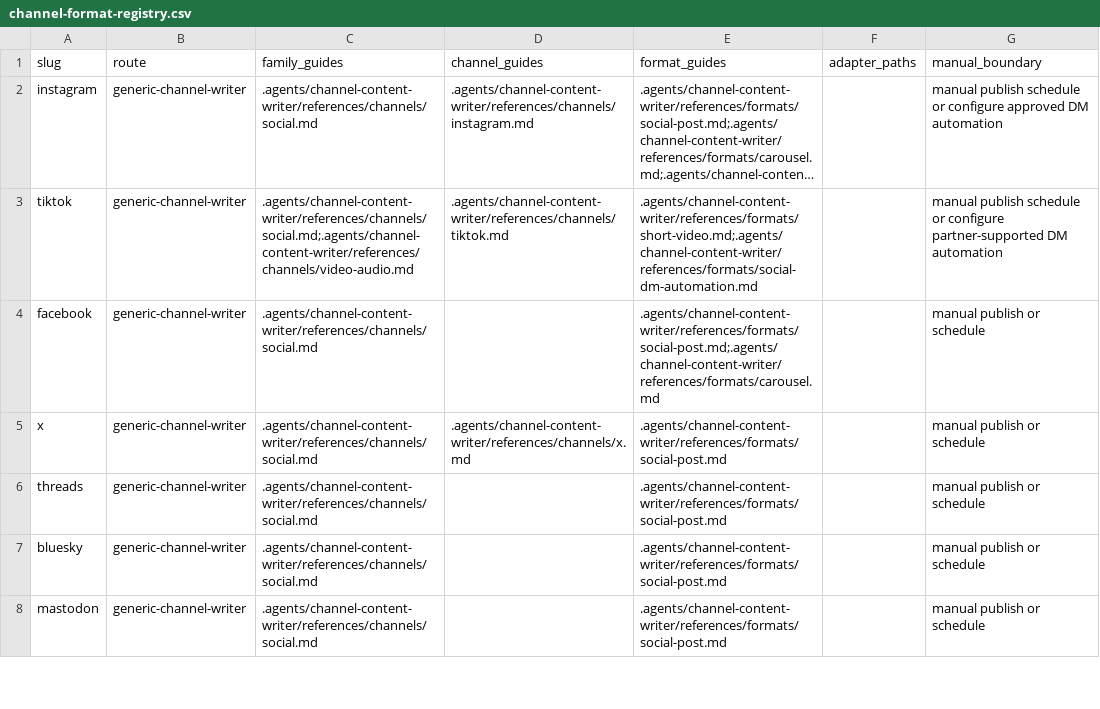
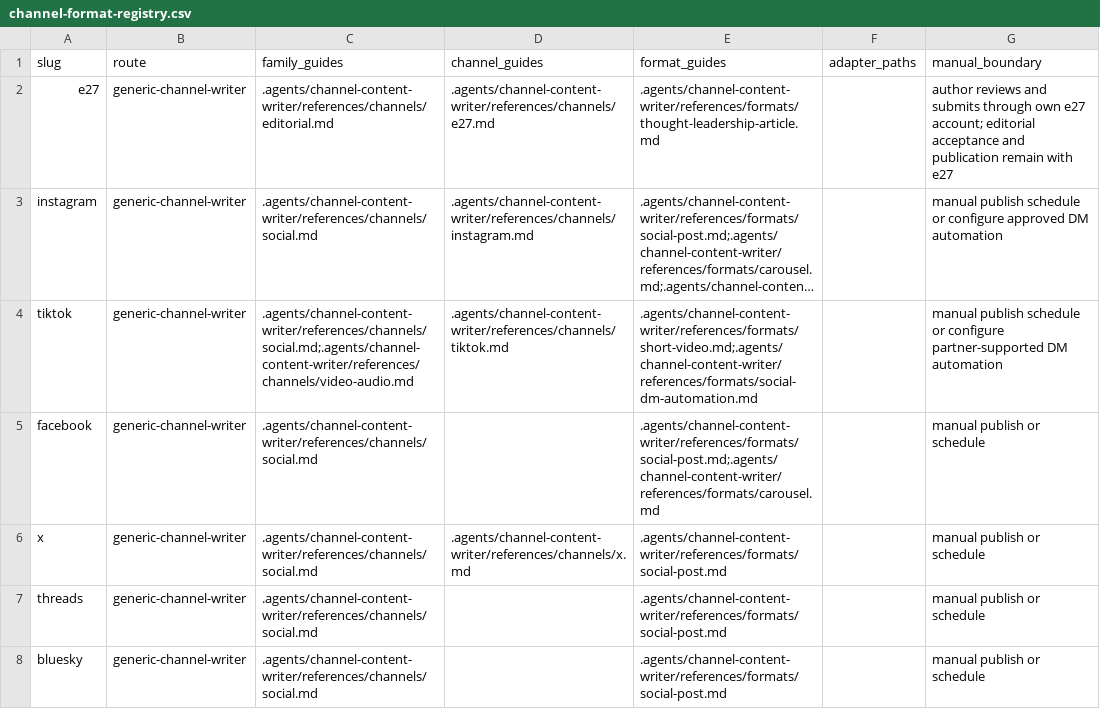
Before and after one commit to onehorizonai/ink, a CSV file: .agents/channel-content-writer/references/channel-format-registry.csv, drawn as a sheet; only a part is shown; the shorter side is filled out with more unchanged rows; long unchanged cells end in …; the diff names each change by its address in the sheet, - before the commit and + after, or states it on an @@ line.

Commit message:
Add e27 contributor article workflow
Add e27 guidance, article formatting, and routing so contributor pitches and drafts use the publication workflow rather than the owned-blog process. Document author context, submission boundaries, and e27 as a supported channel.

```diff
--- a/.agents/channel-content-writer/references/channel-format-registry.csv
+++ b/.agents/channel-content-writer/references/channel-format-registry.csv
+row 2: e27 | generic-channel-writer | .agents/channel-content-writer/references/channels/editorial.md | .agents/channel-content-writer/references/channels/e27.md | .agents/channel-content-writer/references/formats/thought-leadership-article.md |  | author reviews and submits through own e27 account; editorial acceptance and publication remain with e27
```
Also changed, not shown: 8 other files.
